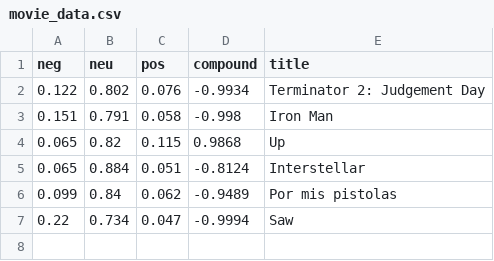
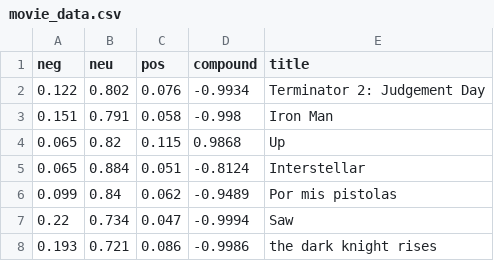
Before and after one commit to TheodoreAI/vibe, a CSV file: movie_data.csv, drawn as a sheet; the diff names each change by its address in the sheet, - before the commit and + after, or states it on an @@ line.

```diff
--- a/movie_data.csv
+++ b/movie_data.csv
+row 8: 0.193 | 0.721 | 0.086 | -0.9986 | the dark knight rises
```
Also changed, not shown: 4 other files.
